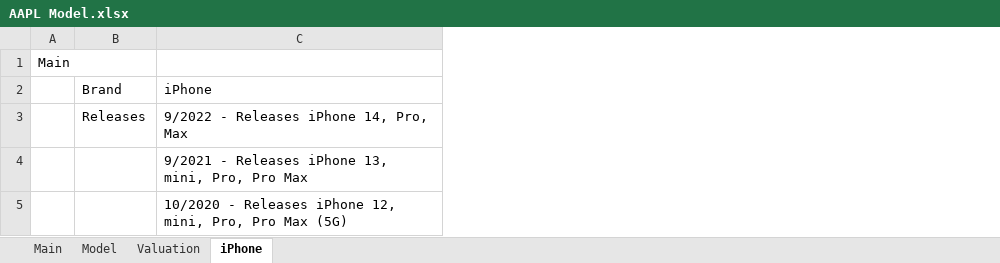
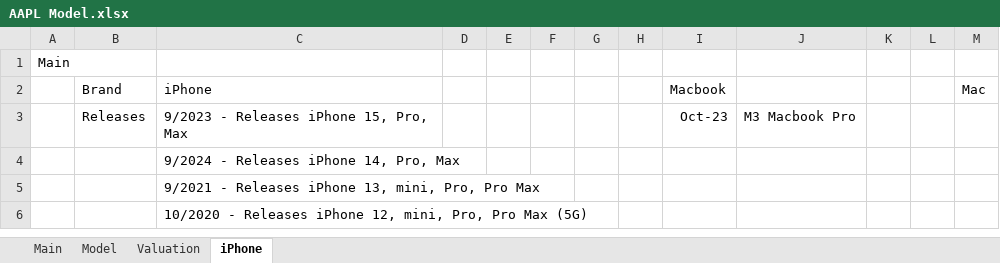
Before and after one commit to evandomingos/Models, an Excel workbook: AAPL Model.xlsx, sheet iPhone, drawn as a sheet; values as stored, in another font and other column widths than the file's, no borders; addresses are those after the commit; the diff names each change by its address in the sheet, - before the commit and + after, or states it on an @@ line.

```diff
--- a/AAPL Model.xlsx (sheet iPhone)
+++ b/AAPL Model.xlsx (sheet iPhone)
+column D, empty
+column E, empty
+column F, empty
+column G, empty
+column H, empty
+column I (Macbook), row 3: Oct-23
+column J, row 3: M3 Macbook Pro
+column K, empty
+column L, empty
+column M (Mac), empty
-C3 (iPhone): 9/2022 - Releases iPhone 14, Pro, Max
+C3 (iPhone): 9/2023 - Releases iPhone 15, Pro, Max
+row 4:  |  | 9/2024 - Releases iPhone 14, Pro, Max
```
Also changed, not shown: sheet Model.
